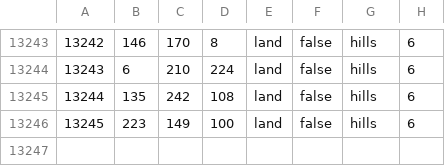
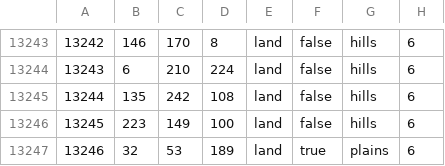
Before and after one commit to PROJECT-KOREA/Make-Korea-Great-Again, a CSV file: map/definition.csv, drawn as a sheet; only a part is shown, gaps mark what is left out; the diff names each change by its address in the sheet, - before the commit and + after, or states it on an @@ line.

```diff
--- a/map/definition.csv
+++ b/map/definition.csv
+row 13247: 13246 | 32 | 53 | 189 | land | true | plains | 6
```
Also changed, not shown: 4 other files.
